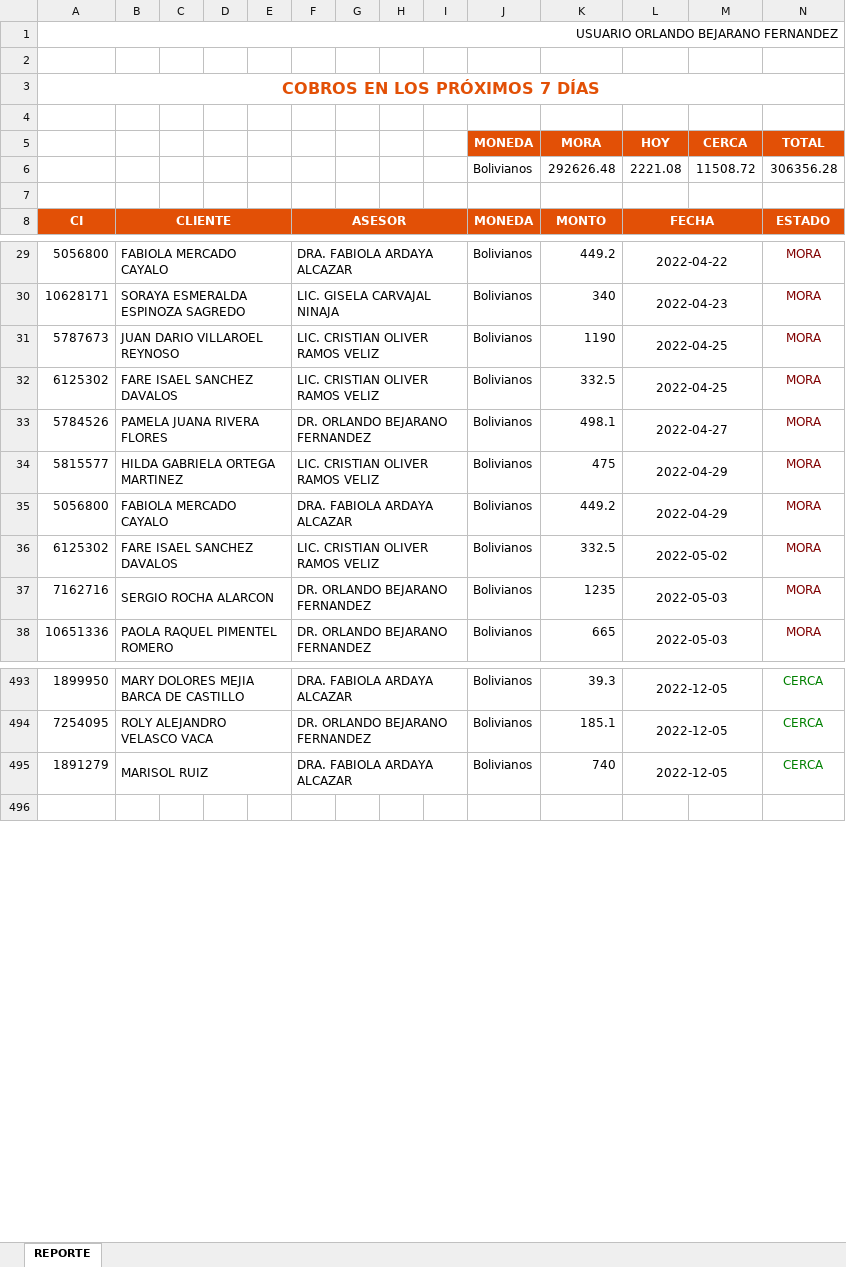
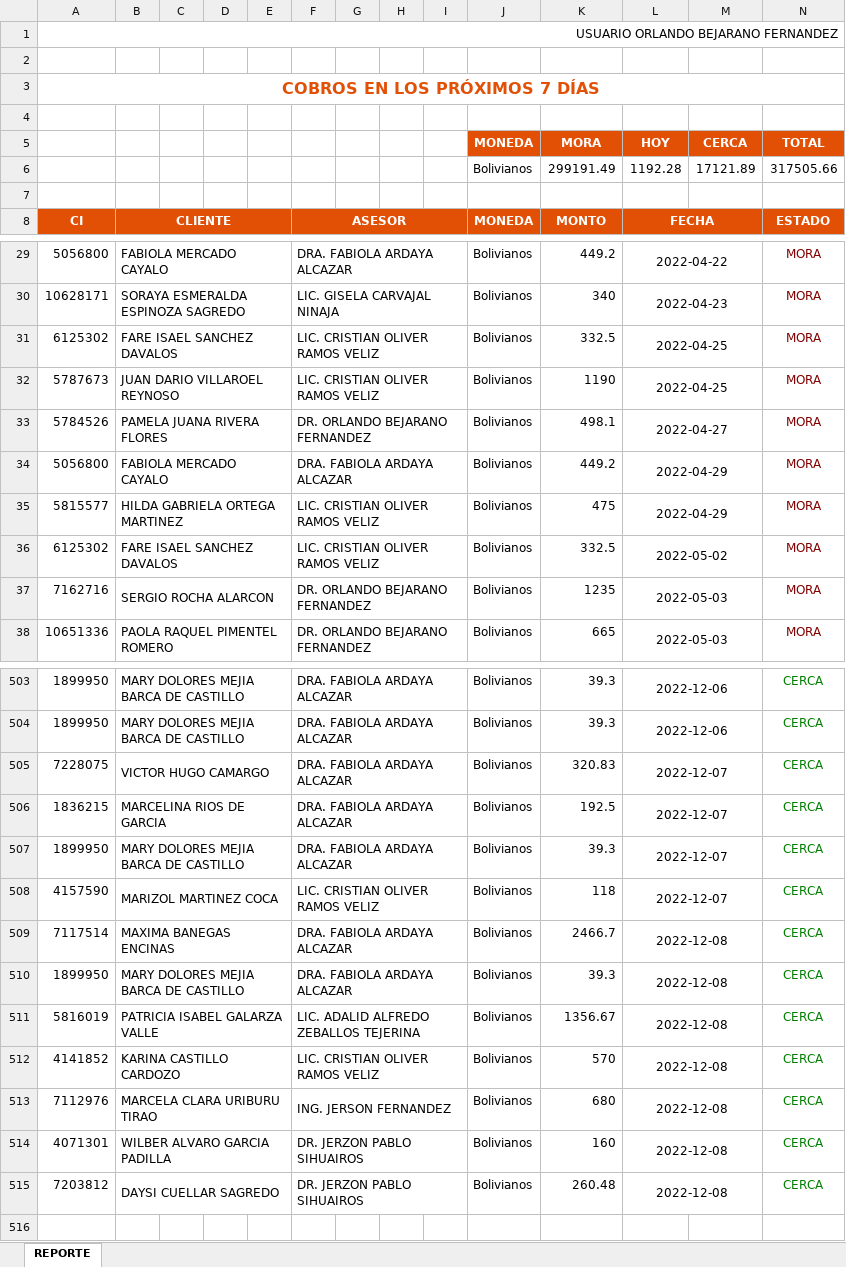
Before and after one commit to CodeGus88/CI-COBRANZA2, an Excel workbook: public/week_data.xlsx, sheet REPORTE, drawn as a sheet; only a part is shown, gaps mark what is left out; values as stored, in another font and other column widths than the file's, no borders; charts and pictures not drawn; removed rows and columns are numbered as before the commit, all else as after; the diff covers the shown part only; the diff names each change by its address in the sheet, - before the commit and + after, or states it on an @@ line.

```diff
--- a/public/week_data.xlsx (sheet REPORTE)
+++ b/public/week_data.xlsx (sheet REPORTE)
-row 6:  |  |  |  |  |  |  |  |  | Bolivianos | 292626.48 | 2221.08 | 11508.72 | 306356.28
+row 6:  |  |  |  |  |  |  |  |  | Bolivianos | 299191.49 | 1192.28 | 17121.89 | 317505.66
@@ row 32 moved to row 31: 6125302 @@
@@ row 35 moved to row 34: 5056800 @@
-L503 (HOY): 2022-12-05
+L503 (HOY): 2022-12-06
@@ row 494 moved to row 492: 7254095 @@
+row 504: 1899950 | MARY DOLORES MEJIA BARCA DE CASTILLO |  |  |  | DRA. FABIOLA ARDAYA ALCAZAR |  |  |  | Bolivianos | 39.3 | 2022-12-06 |  | CERCA
+row 505: 7228075 | VICTOR HUGO CAMARGO |  |  |  | DRA. FABIOLA ARDAYA ALCAZAR |  |  |  | Bolivianos | 320.83 | 2022-12-07 |  | CERCA
-A506: 1891279
+A506: 1836215
-B506: MARISOL RUIZ
+B506: MARCELINA RIOS DE GARCIA
-K506 (MORA): 740
+K506 (MORA): 192.5
-L506 (HOY): 2022-12-05
+L506 (HOY): 2022-12-07
+row 507: 1899950 | MARY DOLORES MEJIA BARCA DE CASTILLO |  |  |  | DRA. FABIOLA ARDAYA ALCAZAR |  |  |  | Bolivianos | 39.3 | 2022-12-07 |  | CERCA
+row 508: 4157590 | MARIZOL MARTINEZ COCA |  |  |  | LIC. CRISTIAN OLIVER RAMOS VELIZ |  |  |  | Bolivianos | 118 | 2022-12-07 |  | CERCA
+row 509: 7117514 | MAXIMA BANEGAS ENCINAS |  |  |  | DRA. FABIOLA ARDAYA ALCAZAR |  |  |  | Bolivianos | 2466.7 | 2022-12-08 |  | CERCA
+row 510: 1899950 | MARY DOLORES MEJIA BARCA DE CASTILLO |  |  |  | DRA. FABIOLA ARDAYA ALCAZAR |  |  |  | Bolivianos | 39.3 | 2022-12-08 |  | CERCA
+row 511: 5816019 | PATRICIA ISABEL GALARZA VALLE |  |  |  | LIC. ADALID ALFREDO ZEBALLOS TEJERINA |  |  |  | Bolivianos | 1356.67 | 2022-12-08 |  | CERCA
+row 512: 4141852 | KARINA CASTILLO CARDOZO |  |  |  | LIC. CRISTIAN OLIVER RAMOS VELIZ |  |  |  | Bolivianos | 570 | 2022-12-08 |  | CERCA
+row 513: 7112976 | MARCELA CLARA URIBURU TIRAO |  |  |  | ING. JERSON FERNANDEZ |  |  |  | Bolivianos | 680 | 2022-12-08 |  | CERCA
+row 514: 4071301 | WILBER ALVARO GARCIA PADILLA |  |  |  | DR. JERZON PABLO SIHUAIROS |  |  |  | Bolivianos | 160 | 2022-12-08 |  | CERCA
+row 515: 7203812 | DAYSI CUELLAR SAGREDO |  |  |  | DR. JERZON PABLO SIHUAIROS |  |  |  | Bolivianos | 260.48 | 2022-12-08 |  | CERCA
```
Also changed, not shown: 16 added rows, 7 removed rows, 164 moved rows, 12 edited cells and cell formats elsewhere in this sheet, 14 other files.
